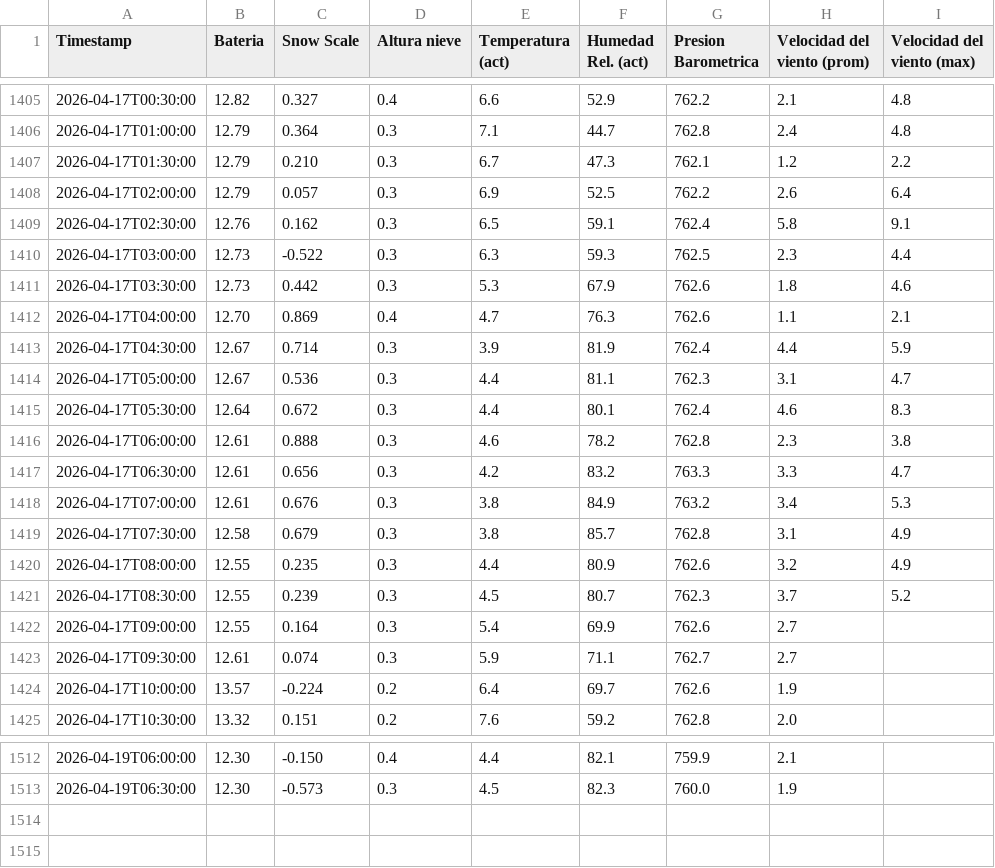
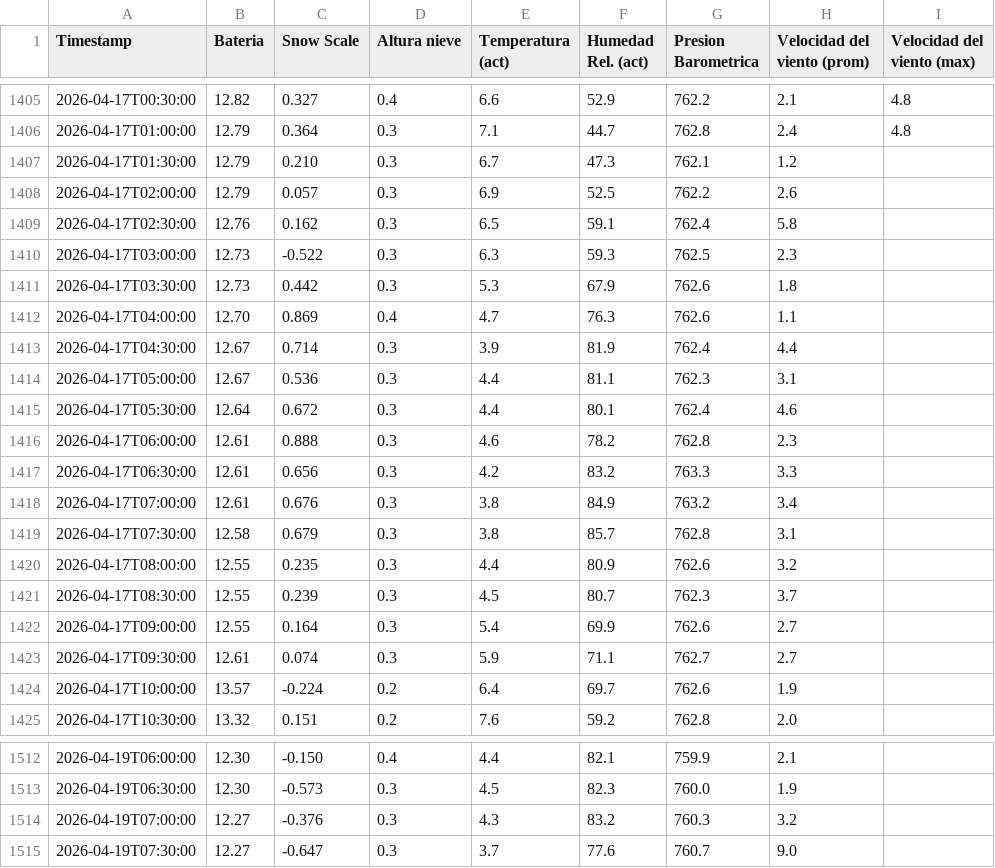
Before and after one commit to Oper296/estacion_meteorologica, a CSV file: REPORTE_ESTACION_POWERBI.csv, drawn as a sheet; only a part is shown, gaps mark what is left out.

Commit message:
Auto-update 2026-04-19 07:40

```diff
--- a/REPORTE_ESTACION_POWERBI.csv
+++ b/REPORTE_ESTACION_POWERBI.csv
@@ -1406,17 +1406,17 @@ Timestamp,Bateria,Snow Scale,Altura nieve,Temperatura (act),Humedad Rel. (act),P
 2026-04-17T01:00:00,12.79,0.364,0.3,7.1,44.7,762.8,2.4,4.8
-2026-04-17T01:30:00,12.79,0.210,0.3,6.7,47.3,762.1,1.2,2.2
-2026-04-17T02:00:00,12.79,0.057,0.3,6.9,52.5,762.2,2.6,6.4
-2026-04-17T02:30:00,12.76,0.162,0.3,6.5,59.1,762.4,5.8,9.1
-2026-04-17T03:00:00,12.73,-0.522,0.3,6.3,59.3,762.5,2.3,4.4
-2026-04-17T03:30:00,12.73,0.442,0.3,5.3,67.9,762.6,1.8,4.6
-2026-04-17T04:00:00,12.70,0.869,0.4,4.7,76.3,762.6,1.1,2.1
-2026-04-17T04:30:00,12.67,0.714,0.3,3.9,81.9,762.4,4.4,5.9
-2026-04-17T05:00:00,12.67,0.536,0.3,4.4,81.1,762.3,3.1,4.7
-2026-04-17T05:30:00,12.64,0.672,0.3,4.4,80.1,762.4,4.6,8.3
-2026-04-17T06:00:00,12.61,0.888,0.3,4.6,78.2,762.8,2.3,3.8
-2026-04-17T06:30:00,12.61,0.656,0.3,4.2,83.2,763.3,3.3,4.7
-2026-04-17T07:00:00,12.61,0.676,0.3,3.8,84.9,763.2,3.4,5.3
-2026-04-17T07:30:00,12.58,0.679,0.3,3.8,85.7,762.8,3.1,4.9
-2026-04-17T08:00:00,12.55,0.235,0.3,4.4,80.9,762.6,3.2,4.9
-2026-04-17T08:30:00,12.55,0.239,0.3,4.5,80.7,762.3,3.7,5.2
+2026-04-17T01:30:00,12.79,0.210,0.3,6.7,47.3,762.1,1.2,
+2026-04-17T02:00:00,12.79,0.057,0.3,6.9,52.5,762.2,2.6,
+2026-04-17T02:30:00,12.76,0.162,0.3,6.5,59.1,762.4,5.8,
+2026-04-17T03:00:00,12.73,-0.522,0.3,6.3,59.3,762.5,2.3,
+2026-04-17T03:30:00,12.73,0.442,0.3,5.3,67.9,762.6,1.8,
+2026-04-17T04:00:00,12.70,0.869,0.4,4.7,76.3,762.6,1.1,
+2026-04-17T04:30:00,12.67,0.714,0.3,3.9,81.9,762.4,4.4,
+2026-04-17T05:00:00,12.67,0.536,0.3,4.4,81.1,762.3,3.1,
+2026-04-17T05:30:00,12.64,0.672,0.3,4.4,80.1,762.4,4.6,
+2026-04-17T06:00:00,12.61,0.888,0.3,4.6,78.2,762.8,2.3,
+2026-04-17T06:30:00,12.61,0.656,0.3,4.2,83.2,763.3,3.3,
+2026-04-17T07:00:00,12.61,0.676,0.3,3.8,84.9,763.2,3.4,
+2026-04-17T07:30:00,12.58,0.679,0.3,3.8,85.7,762.8,3.1,
+2026-04-17T08:00:00,12.55,0.235,0.3,4.4,80.9,762.6,3.2,
+2026-04-17T08:30:00,12.55,0.239,0.3,4.5,80.7,762.3,3.7,
 2026-04-17T09:00:00,12.55,0.164,0.3,5.4,69.9,762.6,2.7,
@@ -1513 +1513,3 @@ Timestamp,Bateria,Snow Scale,Altura nieve,Temperatura (act),Humedad Rel. (act),P
 2026-04-19T06:30:00,12.30,-0.573,0.3,4.5,82.3,760.0,1.9,
+2026-04-19T07:00:00,12.27,-0.376,0.3,4.3,83.2,760.3,3.2,
+2026-04-19T07:30:00,12.27,-0.647,0.3,3.7,77.6,760.7,9.0,
```
